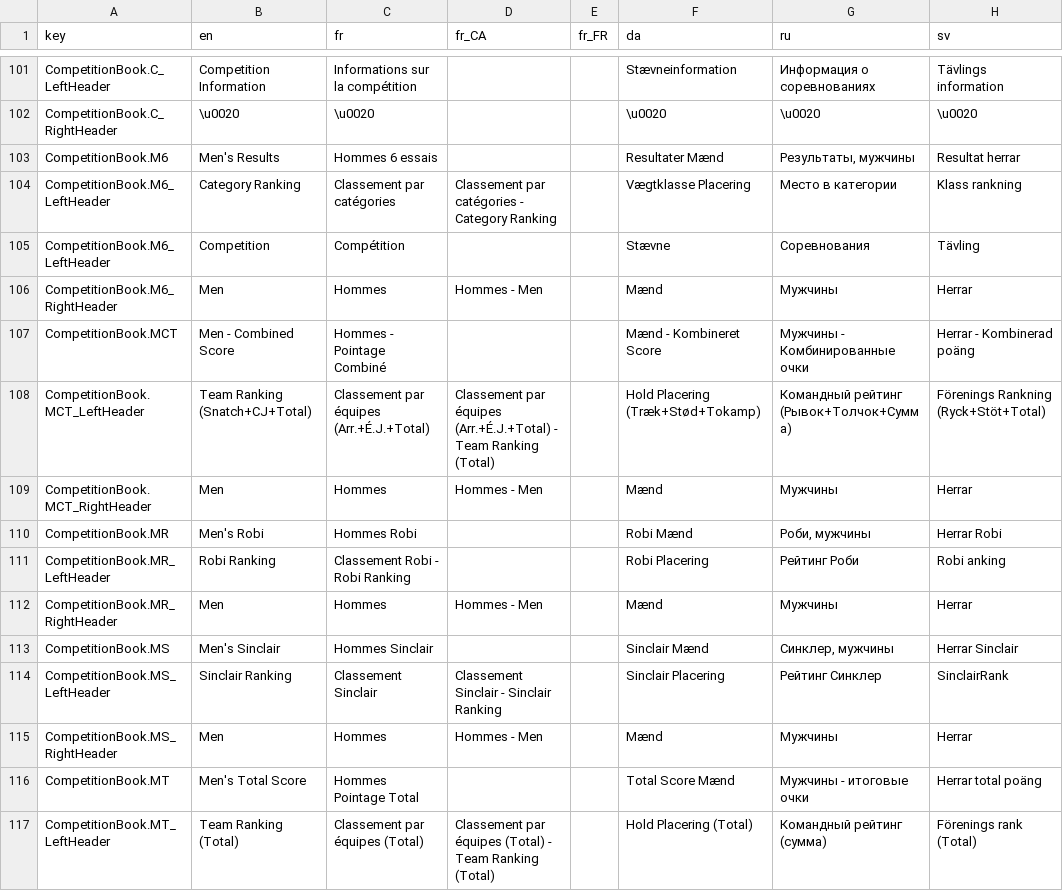
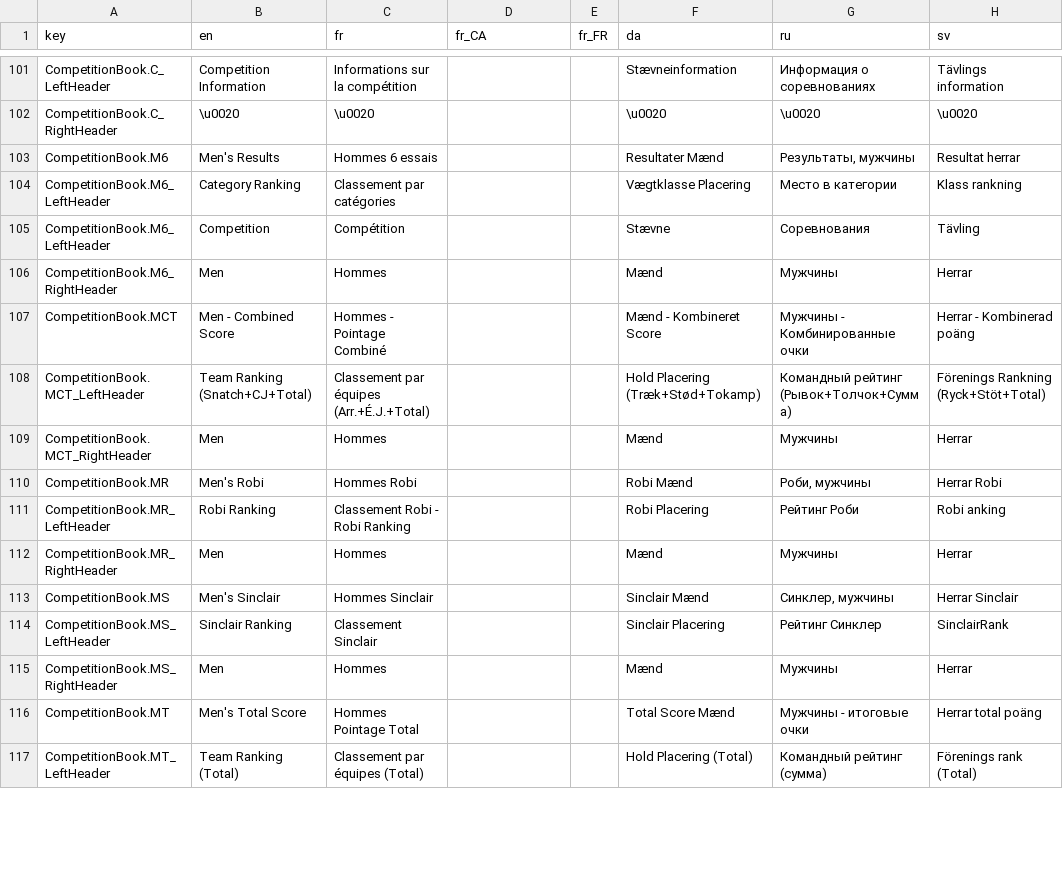
Before and after one commit to jflamy/owlcms4, a CSV file: owlcms/src/main/resources/i18n/translation4.csv, drawn as a sheet; only a part is shown, gaps mark what is left out; the diff covers the shown part only; the diff names each change by its address in the sheet, - before the commit and + after, or states it on an @@ line.

```diff
--- a/owlcms/src/main/resources/i18n/translation4.csv
+++ b/owlcms/src/main/resources/i18n/translation4.csv
-D104 (fr_CA): Classement par catégories - Category Ranking
+D104 (fr_CA): (empty)
-D106 (fr_CA): Hommes - Men
+D106 (fr_CA): (empty)
-D108 (fr_CA): Classement par équipes (Arr.+É.J.+Total) - Team Ranking (Total)
+D108 (fr_CA): (empty)
-D109 (fr_CA): Hommes - Men
+D109 (fr_CA): (empty)
-D112 (fr_CA): Hommes - Men
+D112 (fr_CA): (empty)
-D114 (fr_CA): Classement Sinclair - Sinclair Ranking
+D114 (fr_CA): (empty)
-D115 (fr_CA): Hommes - Men
+D115 (fr_CA): (empty)
-D117 (fr_CA): Classement par équipes (Total) - Team Ranking (Total)
+D117 (fr_CA): (empty)
```
Also changed, not shown: 1 added row and 38 edited cells elsewhere in this file, publicresults/src/main/resources/i18n/translation4.csv, 26 other files.
